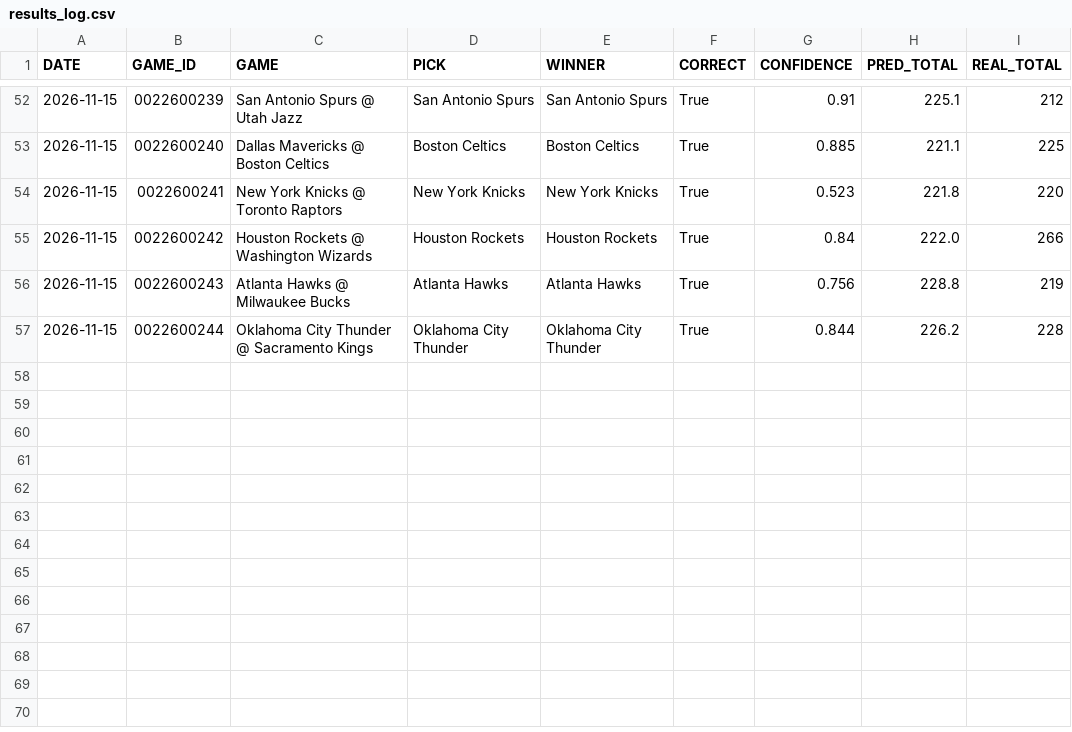
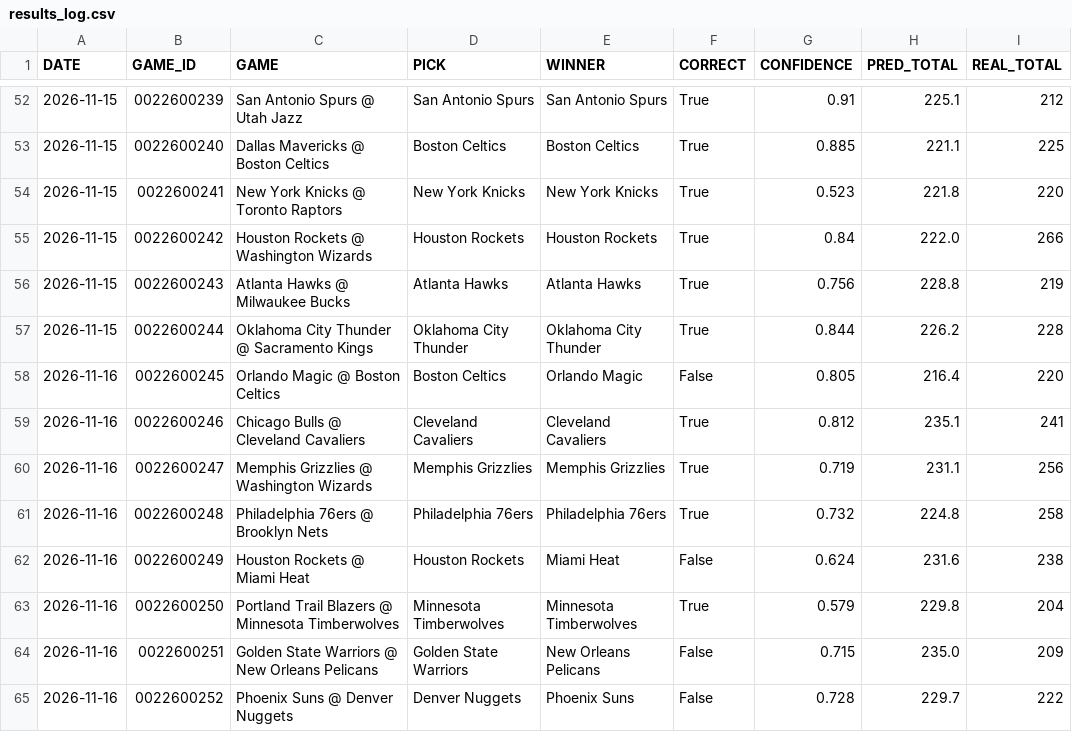
Before and after one commit to Maurizo77/sport-predictor, a CSV file: results_log.csv, drawn as a sheet; only a part is shown, gaps mark what is left out.

Commit message:
Update results_log.csv

```diff
--- a/results_log.csv
+++ b/results_log.csv
@@ -57 +57,9 @@ DATE,GAME_ID,GAME,PICK,WINNER,CORRECT,CONFIDENCE,PRED_TOTAL,REAL_TOTAL
 2026-11-15,0022600244,Oklahoma City Thunder @ Sacramento Kings,Oklahoma City Thunder,Oklahoma City Thunder,True,0.844,226.2,228
+2026-11-16,0022600245,Orlando Magic @ Boston Celtics,Boston Celtics,Orlando Magic,False,0.805,216.4,220
+2026-11-16,0022600246,Chicago Bulls @ Cleveland Cavaliers,Cleveland Cavaliers,Cleveland Cavaliers,True,0.812,235.1,241
+2026-11-16,0022600247,Memphis Grizzlies @ Washington Wizards,Memphis Grizzlies,Memphis Grizzlies,True,0.719,231.1,256
+2026-11-16,0022600248,Philadelphia 76ers @ Brooklyn Nets,Philadelphia 76ers,Philadelphia 76ers,True,0.732,224.8,258
+2026-11-16,0022600249,Houston Rockets @ Miami Heat,Houston Rockets,Miami Heat,False,0.624,231.6,238
+2026-11-16,0022600250,Portland Trail Blazers @ Minnesota Timberwolves,Minnesota Timberwolves,Minnesota Timberwolves,True,0.579,229.8,204
+2026-11-16,0022600251,Golden State Warriors @ New Orleans Pelicans,Golden State Warriors,New Orleans Pelicans,False,0.715,235.0,209
+2026-11-16,0022600252,Phoenix Suns @ Denver Nuggets,Denver Nuggets,Phoenix Suns,False,0.728,229.7,222
```
